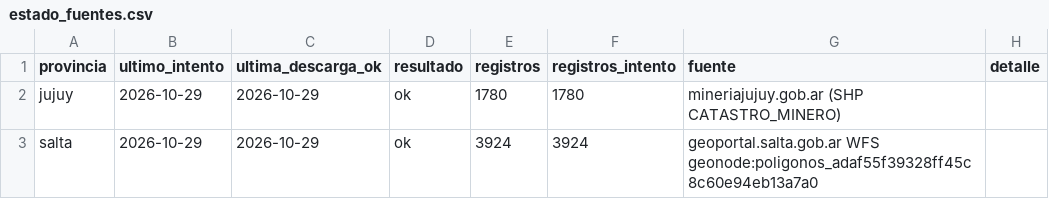
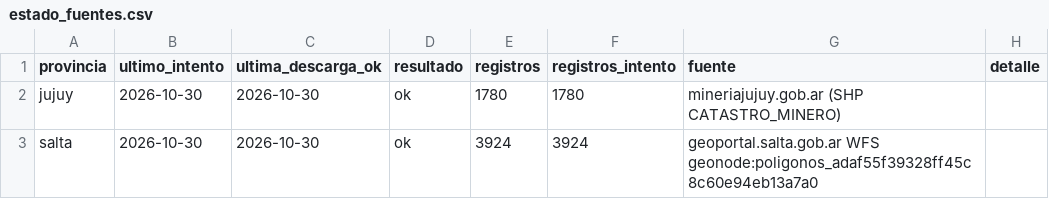
Before and after one commit to tomasvidal/catastro-litio-noa, a CSV file: data/estado_fuentes.csv, drawn as a sheet.

```diff
--- a/data/estado_fuentes.csv
+++ b/data/estado_fuentes.csv
@@ -1,3 +1,3 @@
 provincia,ultimo_intento,ultima_descarga_ok,resultado,registros,registros_intento,fuente,detalle
-jujuy,2026-10-29,2026-10-29,ok,1780,1780,mineriajujuy.gob.ar (SHP CATASTRO_MINERO),
-salta,2026-10-29,2026-10-29,ok,3924,3924,geoportal.salta.gob.ar WFS geonode:poligonos_adaf55f39328ff45c8c60e94eb13a7a0,
+jujuy,2026-10-30,2026-10-30,ok,1780,1780,mineriajujuy.gob.ar (SHP CATASTRO_MINERO),
+salta,2026-10-30,2026-10-30,ok,3924,3924,geoportal.salta.gob.ar WFS geonode:poligonos_adaf55f39328ff45c8c60e94eb13a7a0,
```
Also changed, not shown: data/historial/novedades.csv, 2 other files.
